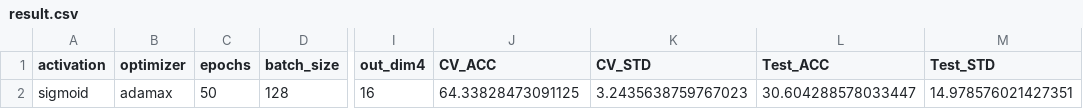
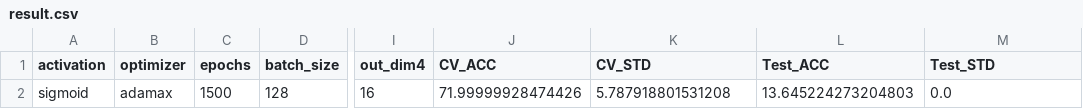
Before and after one commit to masa865/WoodFeature, a CSV file: VSProjects/grid_search_auto/grid_search_auto/result/result.csv, drawn as a sheet; only a part is shown, gaps mark what is left out; the diff names each change by its address in the sheet, - before the commit and + after, or states it on an @@ line.

```diff
--- a/VSProjects/grid_search_auto/grid_search_auto/result/result.csv
+++ b/VSProjects/grid_search_auto/grid_search_auto/result/result.csv
-C2 (epochs): 50
+C2 (epochs): 1500
-J2 (CV_ACC): 64.33828473091125
+J2 (CV_ACC): 71.99999928474426
-K2 (CV_STD): 3.2435638759767023
+K2 (CV_STD): 5.787918801531208
-L2 (Test_ACC): 30.604288578033447
+L2 (Test_ACC): 13.645224273204803
-M2 (Test_STD): 14.978576021427351
+M2 (Test_STD): 0.0
```
Also changed, not shown: 7 other files.
